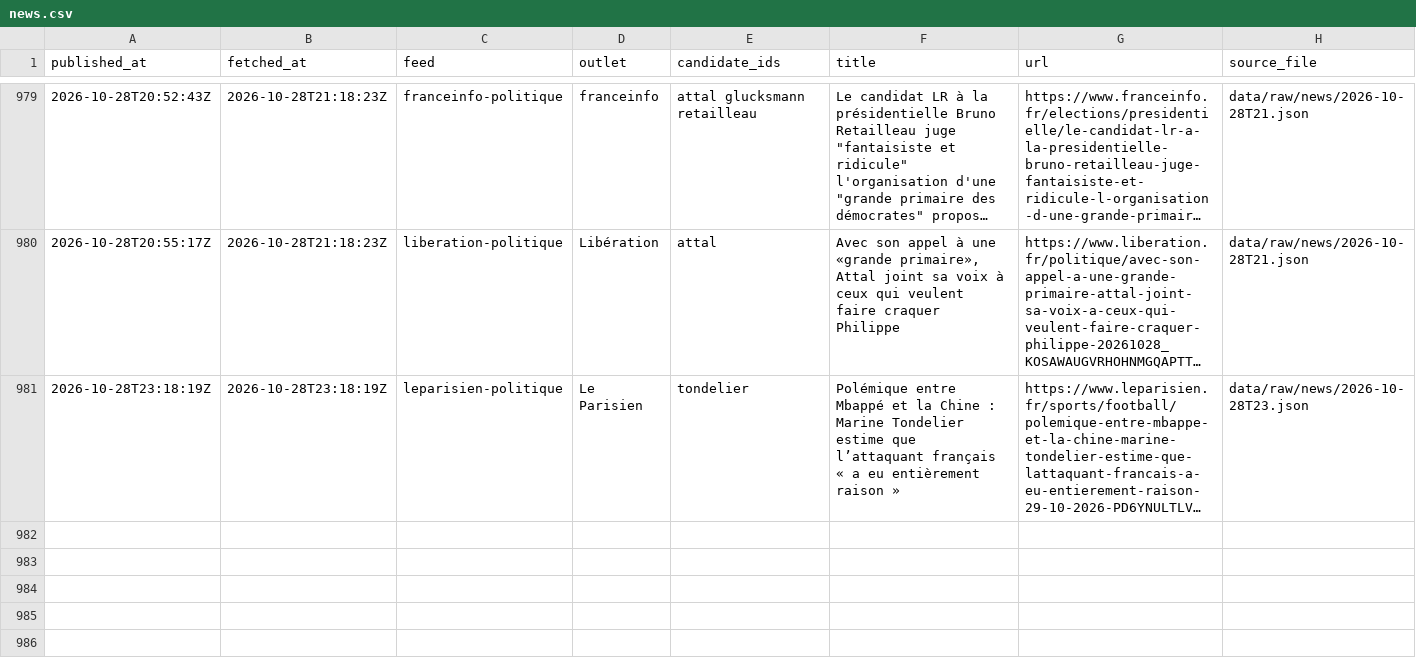
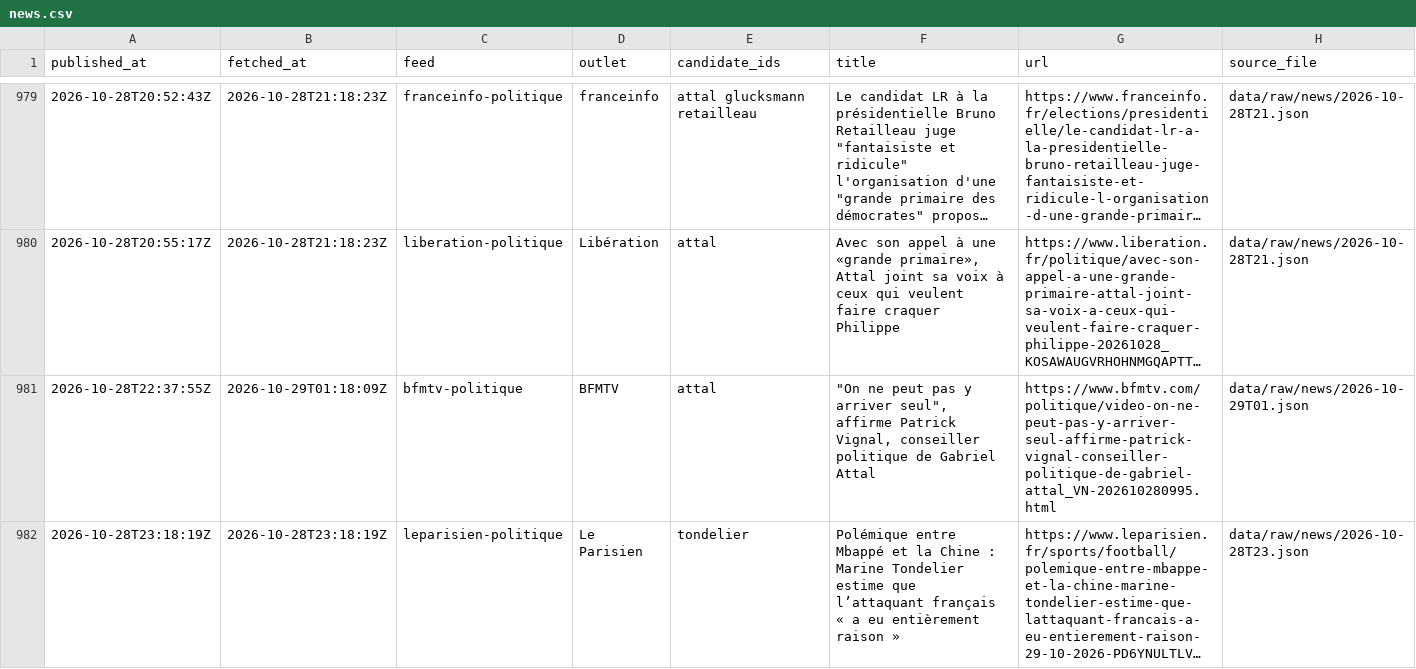
Before and after one commit to Hebilicious/fr2027-forecaster, a CSV file: data/clean/news.csv, drawn as a sheet; only a part is shown, gaps mark what is left out; long unchanged cells end in …; the diff names each change by its address in the sheet, - before the commit and + after, or states it on an @@ line.

```diff
--- a/data/clean/news.csv
+++ b/data/clean/news.csv
+row 981: 2026-10-28T22:37:55Z | 2026-10-29T01:18:09Z | bfmtv-politique | BFMTV | attal | "On ne peut pas y arriver seul", affirme Patrick Vignal, conseiller politique de Gabriel Attal | https://www.bfmtv.com/politique/video-on-ne-peut-pas-y-arriver-seul-affirme-patrick-vignal-conseiller-politique-de-gabriel-attal_VN-202610280995.html | data/raw/news/2026-10-29T01.json
```
Also changed, not shown: 8 other files.
